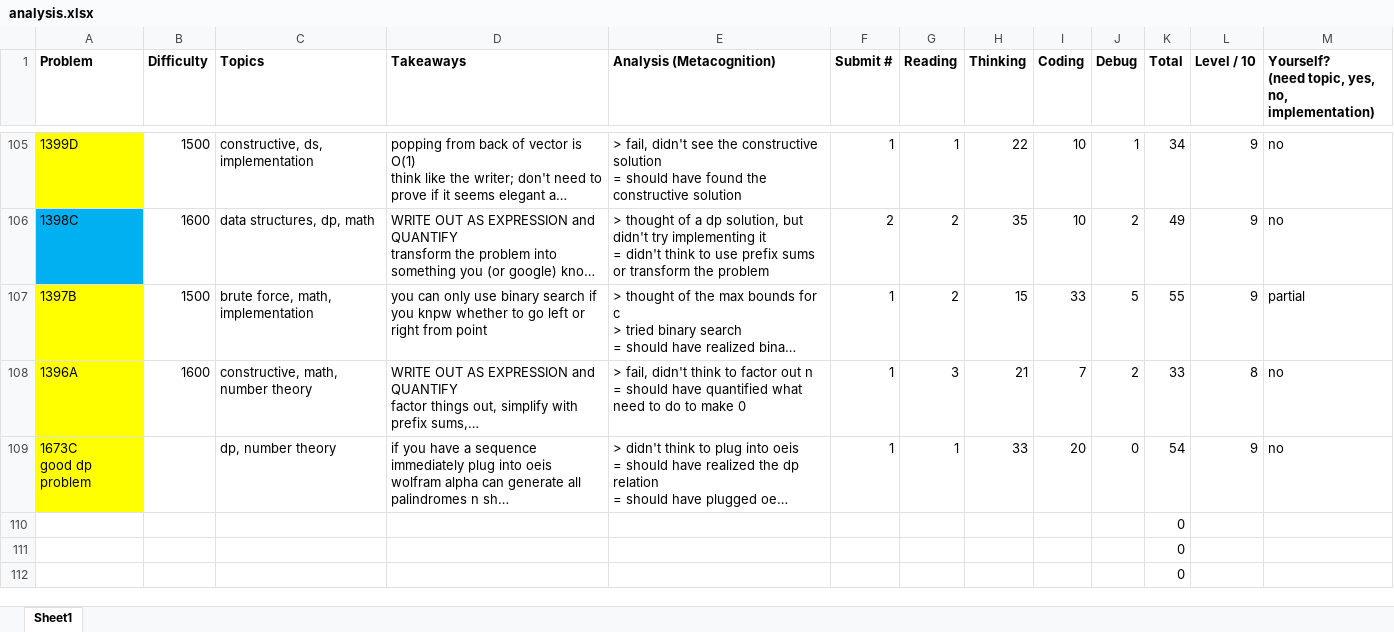
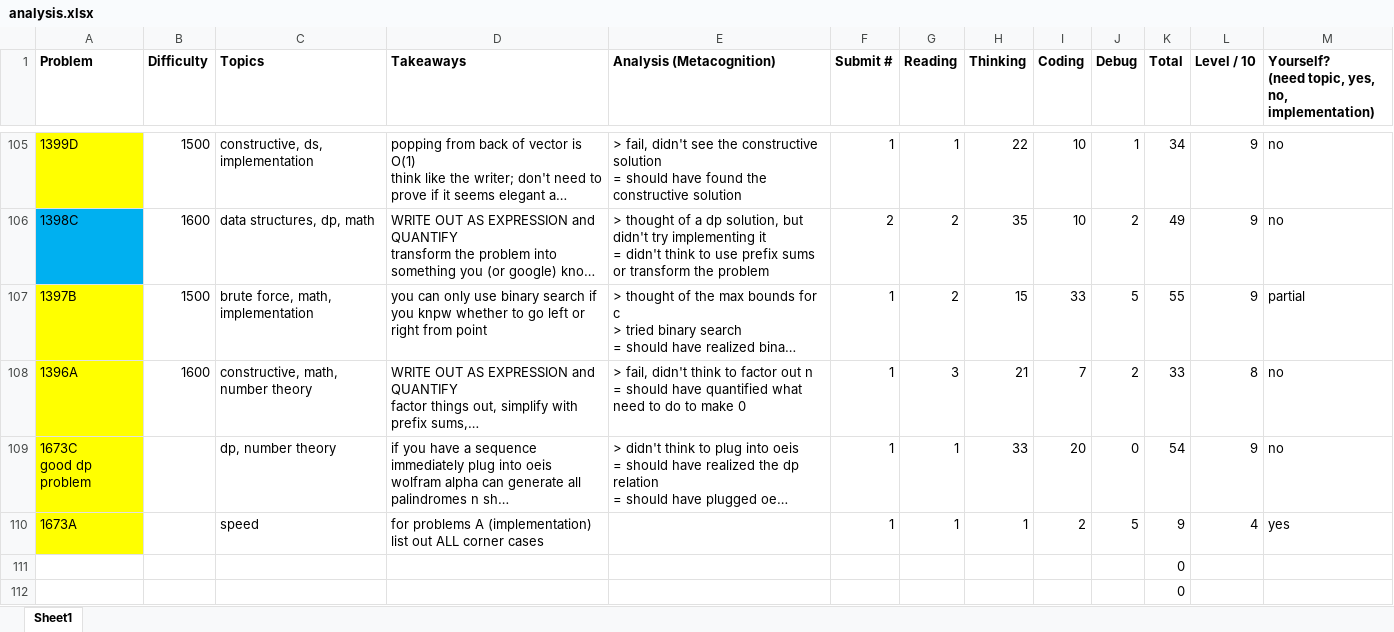
Before and after one commit to tfg1434/cp, an Excel workbook: analysis.xlsx, sheet Sheet1, drawn as a sheet; only a part is shown, gaps mark what is left out; long unchanged cells end in …; values as stored, in another font and other column widths than the file's, no borders; conditional formats not drawn; removed rows and columns are numbered as before the commit, all else as after; the diff names each change by its address in the sheet, - before the commit and + after, or states it on an @@ line.

```diff
--- a/analysis.xlsx (sheet Sheet1)
+++ b/analysis.xlsx (sheet Sheet1)
-row 110:  |  |  |  |  |  |  |  |  |  | 0
+row 110: 1673A |  | speed | for problems A (implementation) list out ALL corner cases |  | 1 | 1 | 1 | 2 | 5 | 9 | 4 | yes
```
Also changed, not shown: 1 other file.
